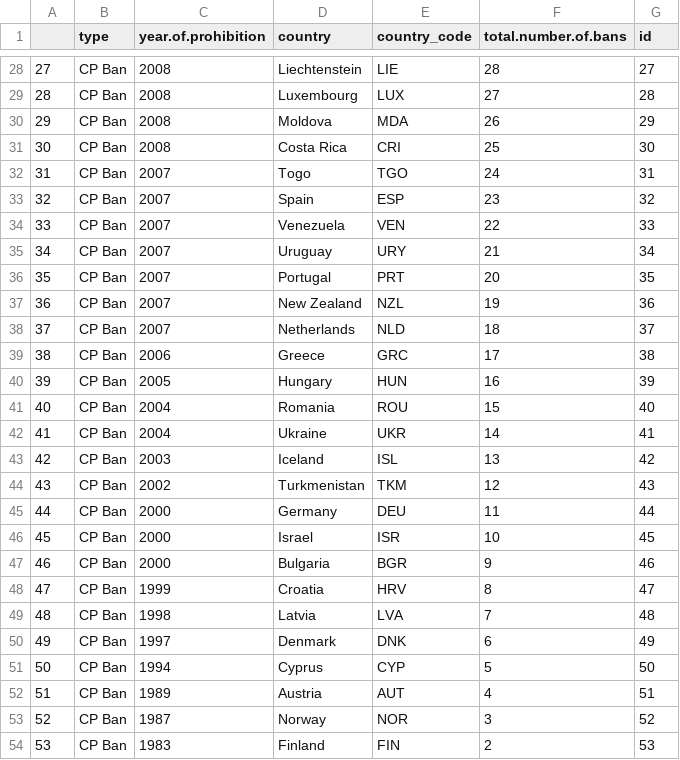
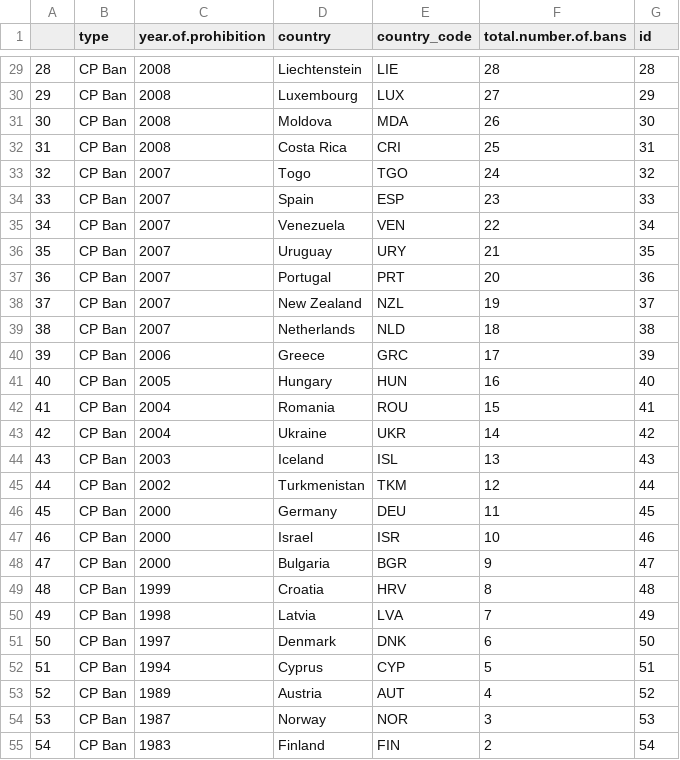
Before and after one commit to agrogan1/research, a CSV file: cpbans/CPBans.csv, drawn as a sheet; only a part is shown, gaps mark what is left out; addresses are those after the commit; the diff covers the shown part only; the diff names each change by its address in the sheet, - before the commit and + after, or states it on an @@ line.

```diff
--- a/cpbans/CPBans.csv
+++ b/cpbans/CPBans.csv
@@ column A renumbered from row 3 down @@
-G29 (id): 27
+G29 (id): 28
-G30 (id): 28
+G30 (id): 29
-G31 (id): 29
+G31 (id): 30
-G32 (id): 30
+G32 (id): 31
-G33 (id): 31
+G33 (id): 32
-G34 (id): 32
+G34 (id): 33
-G35 (id): 33
+G35 (id): 34
-G36 (id): 34
+G36 (id): 35
-G37 (id): 35
+G37 (id): 36
-G38 (id): 36
+G38 (id): 37
-G39 (id): 37
+G39 (id): 38
-G40 (id): 38
+G40 (id): 39
-G41 (id): 39
+G41 (id): 40
-G42 (id): 40
+G42 (id): 41
-G43 (id): 41
+G43 (id): 42
-G44 (id): 42
+G44 (id): 43
-G45 (id): 43
+G45 (id): 44
-G46 (id): 44
+G46 (id): 45
-G47 (id): 45
+G47 (id): 46
-G48 (id): 46
+G48 (id): 47
-G49 (id): 47
+G49 (id): 48
-G50 (id): 48
+G50 (id): 49
-G51 (id): 49
+G51 (id): 50
-G52 (id): 50
+G52 (id): 51
-G53 (id): 51
+G53 (id): 52
-G54 (id): 52
+G54 (id): 53
-G55 (id): 53
+G55 (id): 54
```
Also changed, not shown: 1 added row and 27 edited cells elsewhere in this file, 4 other files.
